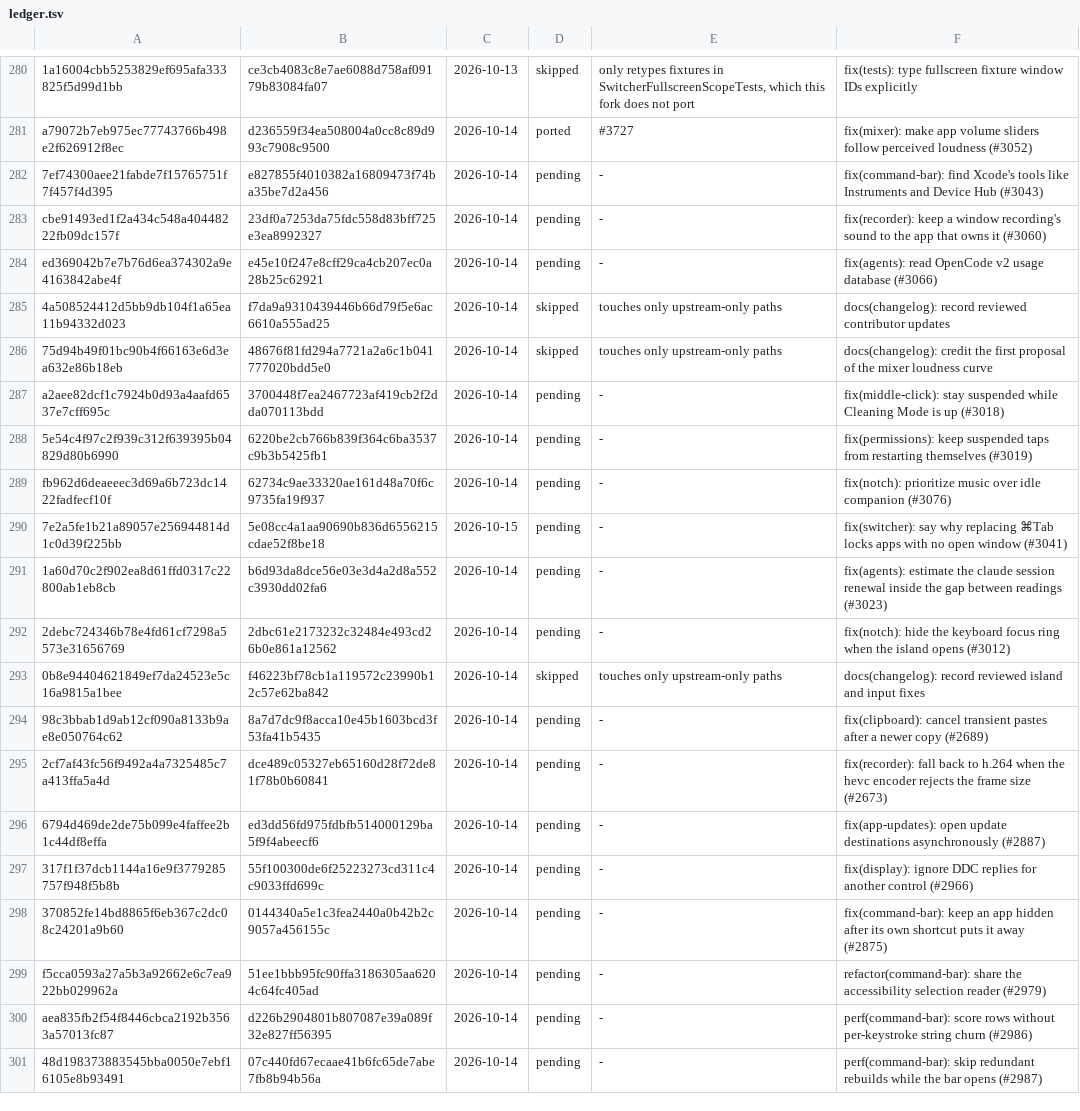
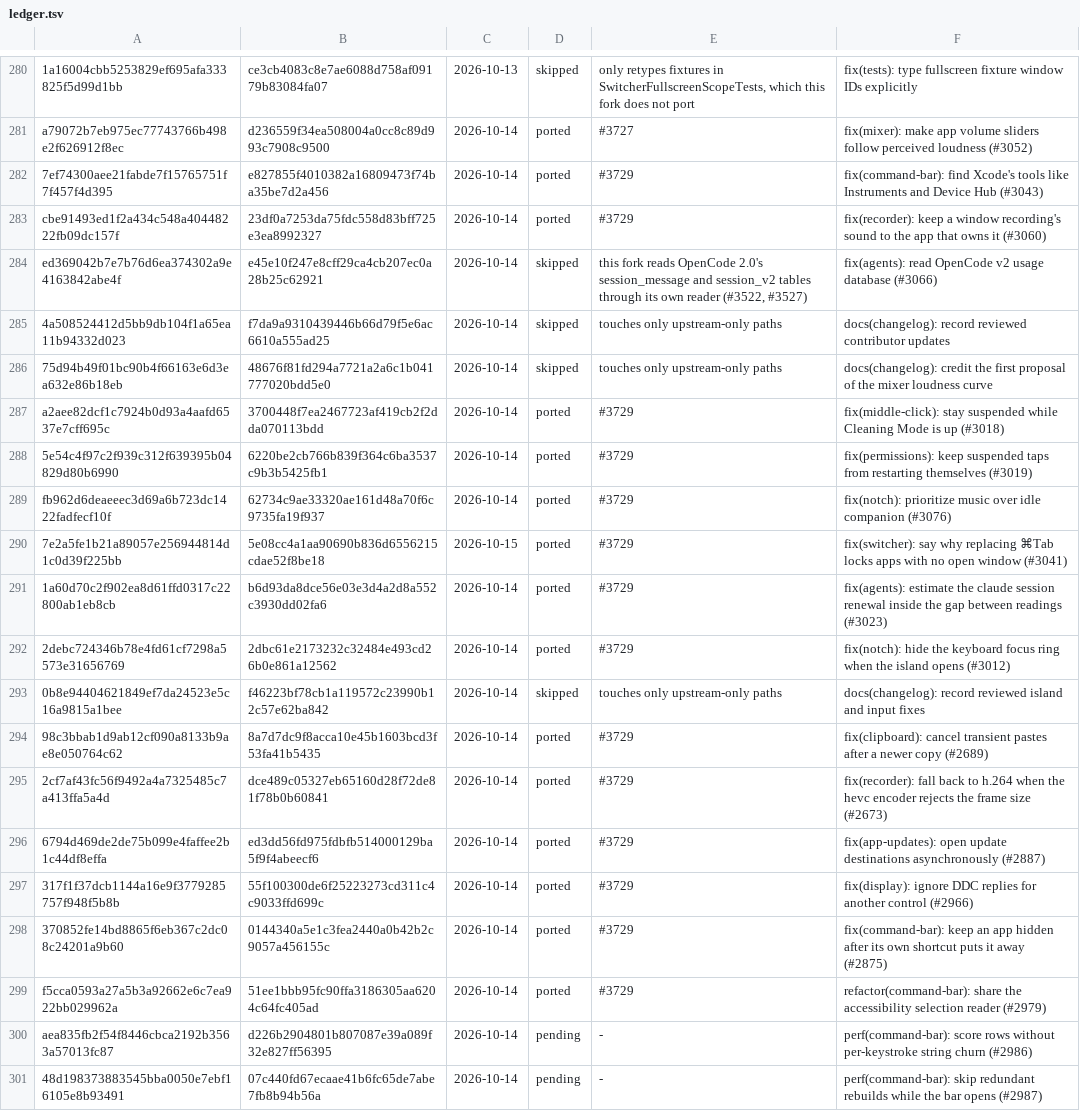
Before and after one commit to VitruvianSoftware/vitruvian-core, a TSV file: apps/desktop/vitruvian/upstream/ledger.tsv, drawn as a sheet; only a part is shown, gaps mark what is left out; the diff names each change by its address in the sheet, - before the commit and + after, or states it on an @@ line.

```diff
--- a/apps/desktop/vitruvian/upstream/ledger.tsv
+++ b/apps/desktop/vitruvian/upstream/ledger.tsv
-D282:D283: pending
+D282:D283: ported
-E282:E283: -
+E282:E283: #3729
-D284: pending
+D284: skipped
-E284: -
+E284: this fork reads OpenCode 2.0's session_message and session_v2 tables through its own reader (#3522, #3527)
-D287:D292: pending
+D287:D292: ported
-E287:E292: -
+E287:E292: #3729
-D294:D299: pending
+D294:D299: ported
-E294:E299: -
+E294:E299: #3729
```
